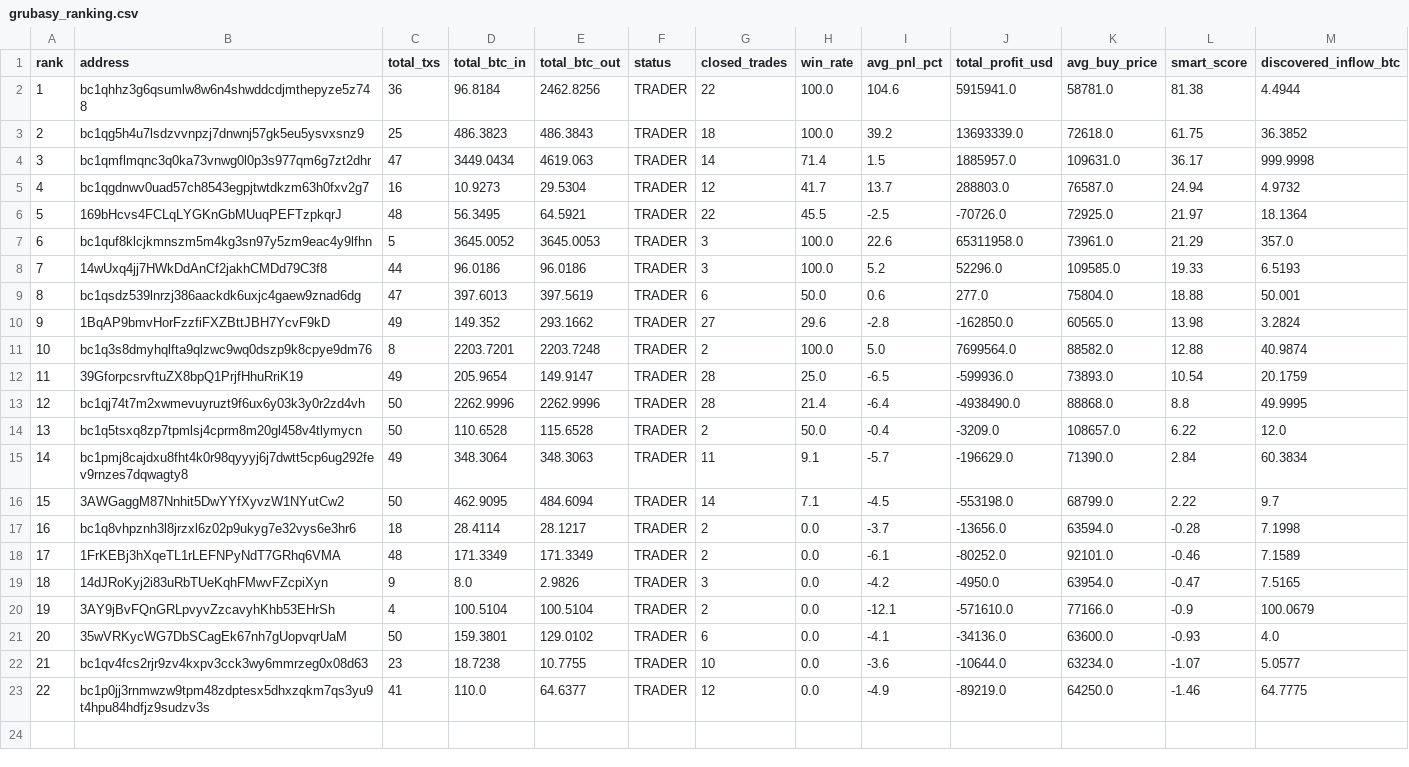
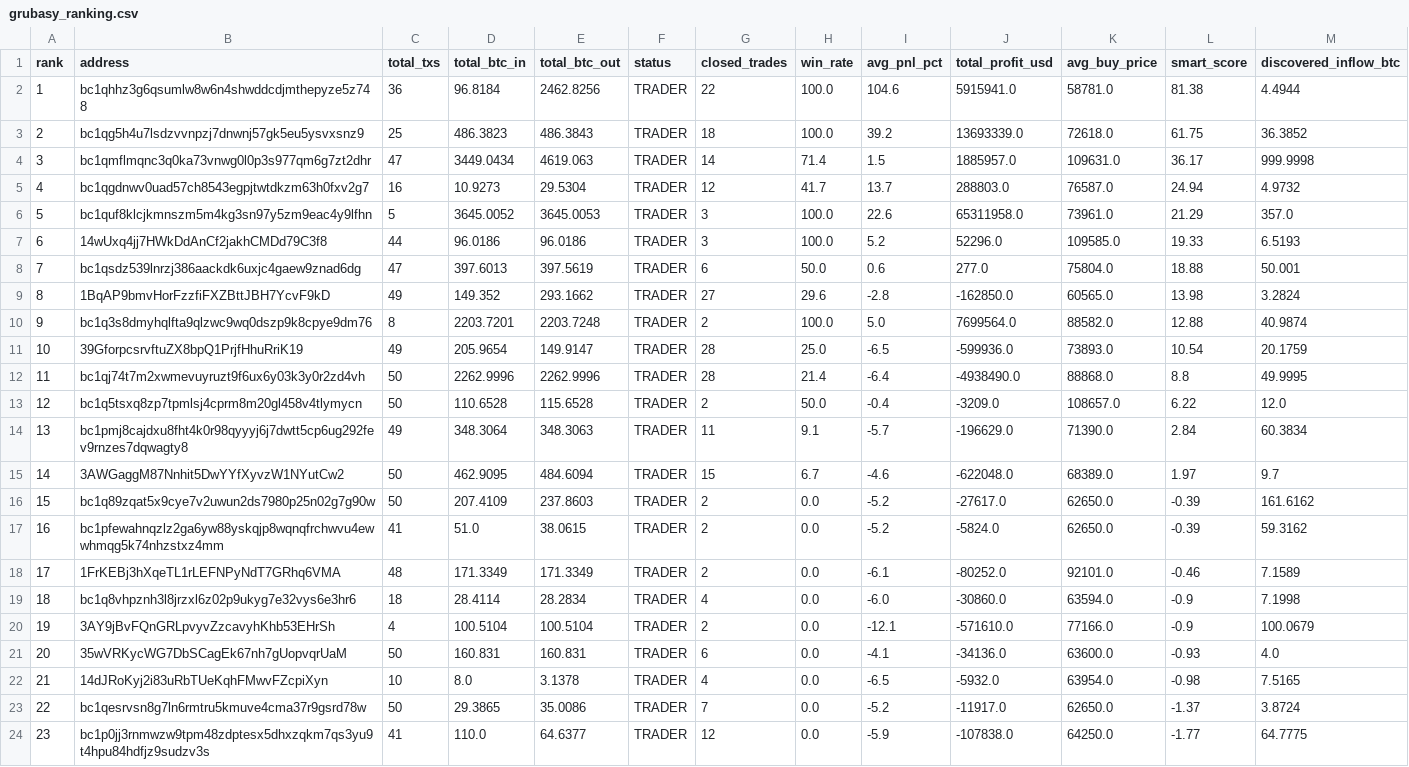
Before and after one commit to nierozgarniety/grubasy-tracker, a CSV file: grubasy_ranking.csv, drawn as a sheet; removed rows and columns are numbered as before the commit, all else as after; the diff names each change by its address in the sheet, - before the commit and + after, or states it on an @@ line.

Commit message:
Update 2026-06-25 14:33 UTC

```diff
--- a/grubasy_ranking.csv
+++ b/grubasy_ranking.csv
-row 6: 5 | 169bHcvs4FCLqLYGKnGbMUuqPEFTzpkqrJ | 48 | 56.3495 | 64.5921 | TRADER | 22 | 45.5 | -2.5 | -70726.0 | 72925.0 | 21.97 | 18.1364
@@ column A (rank) renumbered from row 6 down @@
-G15 (closed_trades): 14
+G15 (closed_trades): 15
-H15 (win_rate): 7.1
+H15 (win_rate): 6.7
-I15 (avg_pnl_pct): -4.5
+I15 (avg_pnl_pct): -4.6
-J15 (total_profit_usd): -553198.0
+J15 (total_profit_usd): -622048.0
-K15 (avg_buy_price): 68799.0
+K15 (avg_buy_price): 68389.0
-L15 (smart_score): 2.22
+L15 (smart_score): 1.97
-row 17: 16 | bc1q8vhpznh3l8jrzxl6z02p9ukyg7e32vys6e3hr6 | 18 | 28.4114 | 28.1217 | TRADER | 2 | 0.0 | -3.7 | -13656.0 | 63594.0 | -0.28 | 7.1998
+row 16: 15 | bc1q89zqat5x9cye7v2uwun2ds7980p25n02g7g90w | 50 | 207.4109 | 237.8603 | TRADER | 2 | 0.0 | -5.2 | -27617.0 | 62650.0 | -0.39 | 161.6162
+row 17: 16 | bc1pfewahnqzlz2ga6yw88yskqjp8wqnqfrchwvu4ewwhmqg5k74nhzstxz4mm | 41 | 51.0 | 38.0615 | TRADER | 2 | 0.0 | -5.2 | -5824.0 | 62650.0 | -0.39 | 59.3162
-row 19: 18 | 14dJRoKyj2i83uRbTUeKqhFMwvFZcpiXyn | 9 | 8.0 | 2.9826 | TRADER | 3 | 0.0 | -4.2 | -4950.0 | 63954.0 | -0.47 | 7.5165
+row 19: 18 | bc1q8vhpznh3l8jrzxl6z02p9ukyg7e32vys6e3hr6 | 18 | 28.4114 | 28.2834 | TRADER | 4 | 0.0 | -6.0 | -30860.0 | 63594.0 | -0.9 | 7.1998
-D21 (total_btc_in): 159.3801
+D21 (total_btc_in): 160.831
-E21 (total_btc_out): 129.0102
+E21 (total_btc_out): 160.831
-row 22: 21 | bc1qv4fcs2rjr9zv4kxpv3cck3wy6mmrzeg0x08d63 | 23 | 18.7238 | 10.7755 | TRADER | 10 | 0.0 | -3.6 | -10644.0 | 63234.0 | -1.07 | 5.0577
+row 22: 21 | 14dJRoKyj2i83uRbTUeKqhFMwvFZcpiXyn | 10 | 8.0 | 3.1378 | TRADER | 4 | 0.0 | -6.5 | -5932.0 | 63954.0 | -0.98 | 7.5165
+row 23: 22 | bc1qesrvsn8g7ln6rmtru5kmuve4cma37r9gsrd78w | 50 | 29.3865 | 35.0086 | TRADER | 7 | 0.0 | -5.2 | -11917.0 | 62650.0 | -1.37 | 3.8724
-I24 (avg_pnl_pct): -4.9
+I24 (avg_pnl_pct): -5.9
-J24 (total_profit_usd): -89219.0
+J24 (total_profit_usd): -107838.0
-L24 (smart_score): -1.46
+L24 (smart_score): -1.77
```
